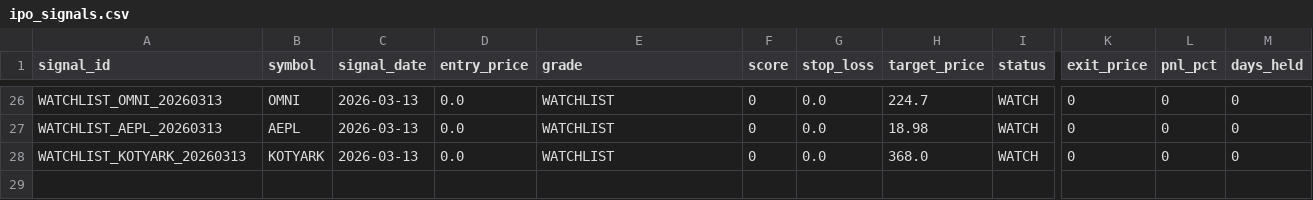
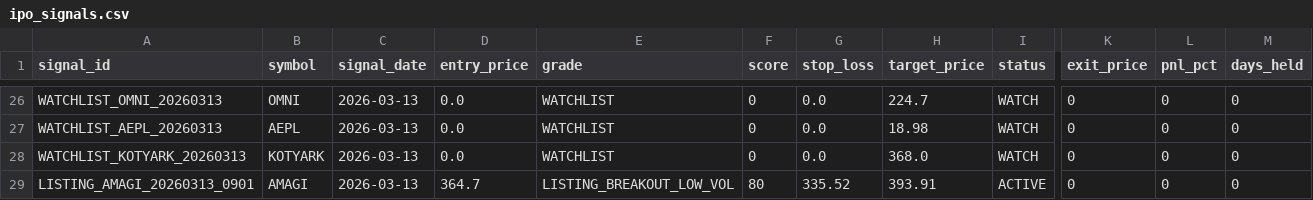
Before and after one commit to Deep-Adhia/IPO-Base-Scanner, a CSV file: ipo_signals.csv, drawn as a sheet; only a part is shown, gaps mark what is left out; rows hold the shown columns only; the diff names each change by its address in the sheet, - before the commit and + after, or states it on an @@ line.

```diff
--- a/ipo_signals.csv
+++ b/ipo_signals.csv
+row 29: LISTING_AMAGI_20260313_0901 | AMAGI | 2026-03-13 | 364.7 | LISTING_BREAKOUT_LOW_VOL | 80 | 335.52 | 393.91 | ACTIVE | 0 | 0 | 0
```
Also changed, not shown: ipo_listing_data.csv, ipo_positions.csv, 1 other file.
